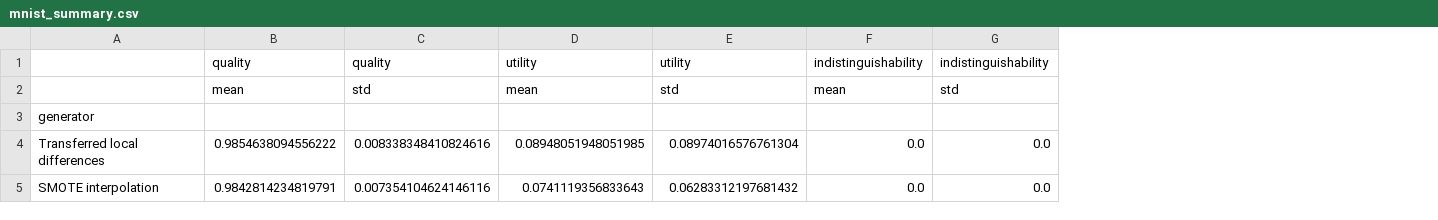
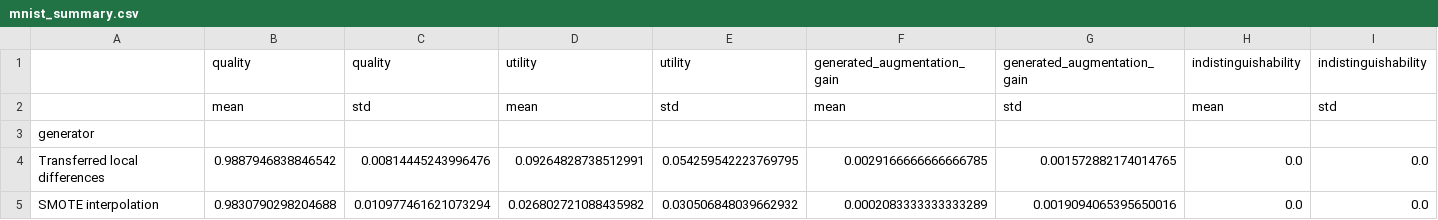
Before and after one commit to fabriziocosta/Utility, a CSV file: notebooks/results/mnist_summary.csv, drawn as a sheet; only a part is shown; removed rows and columns are numbered as before the commit, all else as after; rows hold the shown columns only; the diff names each change by its address in the sheet, - before the commit and + after, or states it on an @@ line.

```diff
--- a/notebooks/results/mnist_summary.csv
+++ b/notebooks/results/mnist_summary.csv
+column F, rows 1-2: generated_augmentation_gain | mean
+column G, rows 1-2: generated_augmentation_gain | std
-row 4: Transferred local differences | 0.9854638094556222 | 0.008338348410824616 | 0.08948051948051985 | 0.08974016576761304 | 0.0 | 0.0
-row 5: SMOTE interpolation | 0.9842814234819791 | 0.007354104624146116 | 0.0741119356833643 | 0.06283312197681432 | 0.0 | 0.0
+row 4: Transferred local differences | 0.9887946838846542 | 0.00814445243996476 | 0.09264828738512991 | 0.054259542223769795 | 0.0029166666666666785 | 0.001572882174014765 | 0.0 | 0.0
+row 5: SMOTE interpolation | 0.9830790298204688 | 0.010977461621073294 | 0.026802721088435982 | 0.030506848039662932 | 0.0002083333333333289 | 0.0019094065395650016 | 0.0 | 0.0
```
Also changed, not shown: notebooks/results/mnist_all_seeds.csv, notebooks/results/mnist_result.csv, 10 other files.
